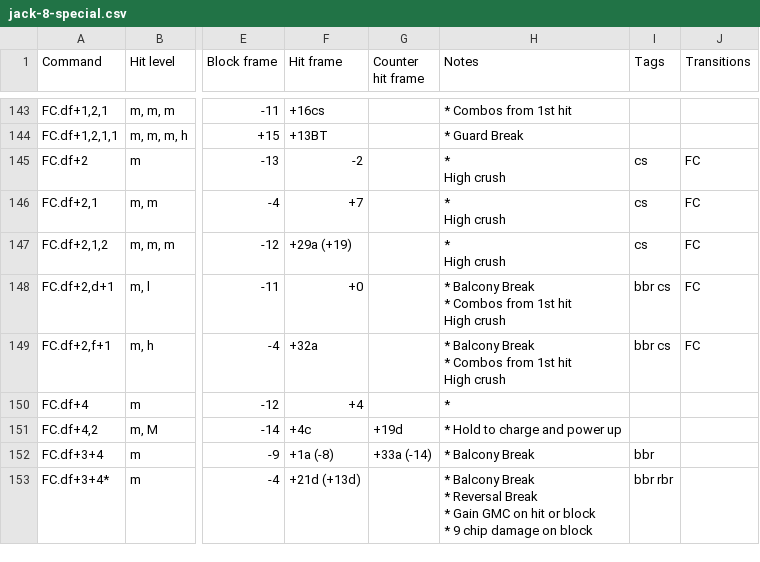
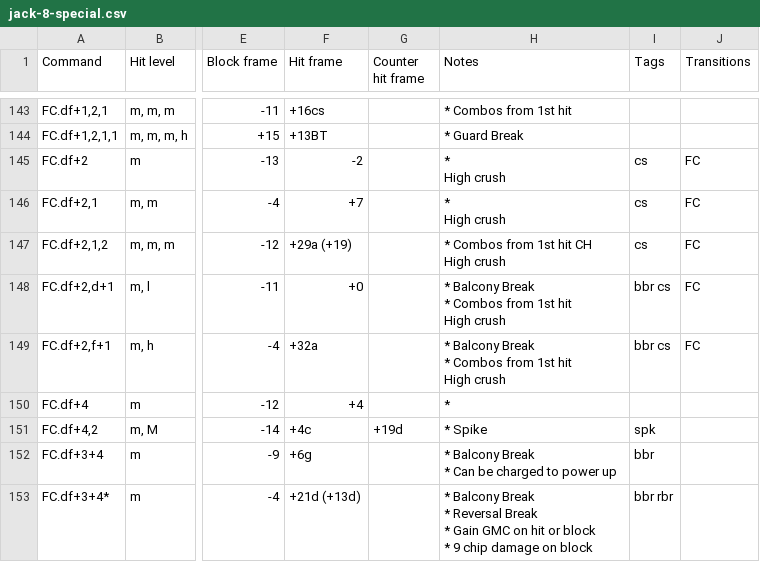
Before and after one commit to pbruvoll/tekkendocs, a CSV file: data/wavuConvertedCsv/jack-8/jack-8-special.csv, drawn as a sheet; only a part is shown, gaps mark what is left out; ↵ is a line break in a cell; the diff covers the shown part only; the diff names each change by its address in the sheet, - before the commit and + after, or states it on an @@ line.

Commit message:
wavu-2025-09-12 (#365)

```diff
--- a/data/wavuConvertedCsv/jack-8/jack-8-special.csv
+++ b/data/wavuConvertedCsv/jack-8/jack-8-special.csv
-H147 (Notes): * ↵ High crush
+H147 (Notes): * Combos from 1st hit CH ↵ High crush
-H151 (Notes): * Hold to charge and power up
+H151 (Notes): * Spike
-I151 (Tags): (empty)
+I151 (Tags): spk
-F152 (Hit frame): +1a (-8)
+F152 (Hit frame): +6g
-G152 (Counter hit frame): +33a (-14)
+G152 (Counter hit frame): (empty)
-H152 (Notes): * Balcony Break
+H152 (Notes): * Balcony Break ↵ * Can be charged to power up
```
Also changed, not shown: 5 added rows and 76 edited cells elsewhere in this file, data/wavuConvertedCsv/azucena/azucena-special.csv, data/wavuConvertedCsv/hwoarang/hwoarang-special.csv, 35 other files.
